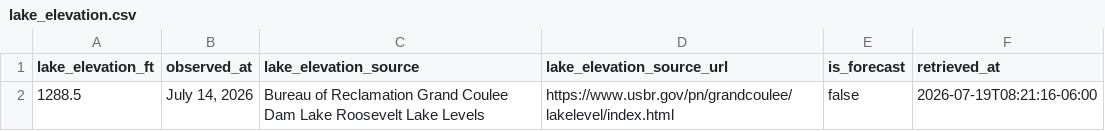
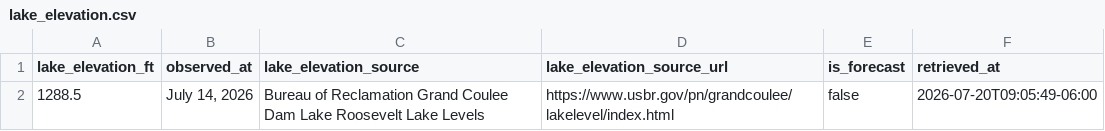
Before and after one commit to JustAppTools/regional-recreation-launchability-dashboard, a CSV file: data/raw/lake_elevation.csv, drawn as a sheet.

```diff
--- a/data/raw/lake_elevation.csv
+++ b/data/raw/lake_elevation.csv
@@ -1,2 +1,2 @@
 lake_elevation_ft,observed_at,lake_elevation_source,lake_elevation_source_url,is_forecast,retrieved_at
-1288.5,"July 14, 2026",Bureau of Reclamation Grand Coulee Dam Lake Roosevelt Lake Levels,https://www.usbr.gov/pn/grandcoulee/lakelevel/index.html,false,2026-07-19T08:21:16-06:00
+1288.5,"July 14, 2026",Bureau of Reclamation Grand Coulee Dam Lake Roosevelt Lake Levels,https://www.usbr.gov/pn/grandcoulee/lakelevel/index.html,false,2026-07-20T09:05:49-06:00
```
Also changed, not shown: data/processed/launch_status.csv, 4 other files.
